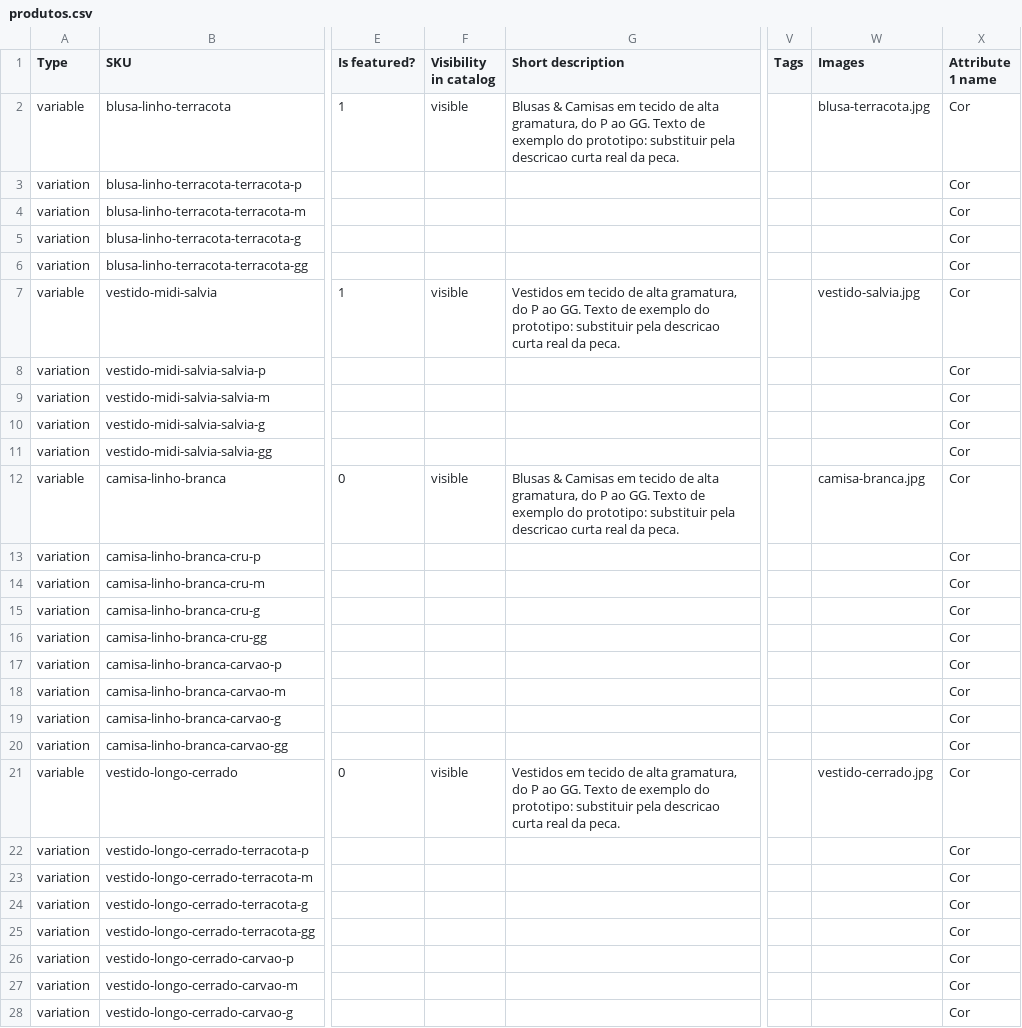
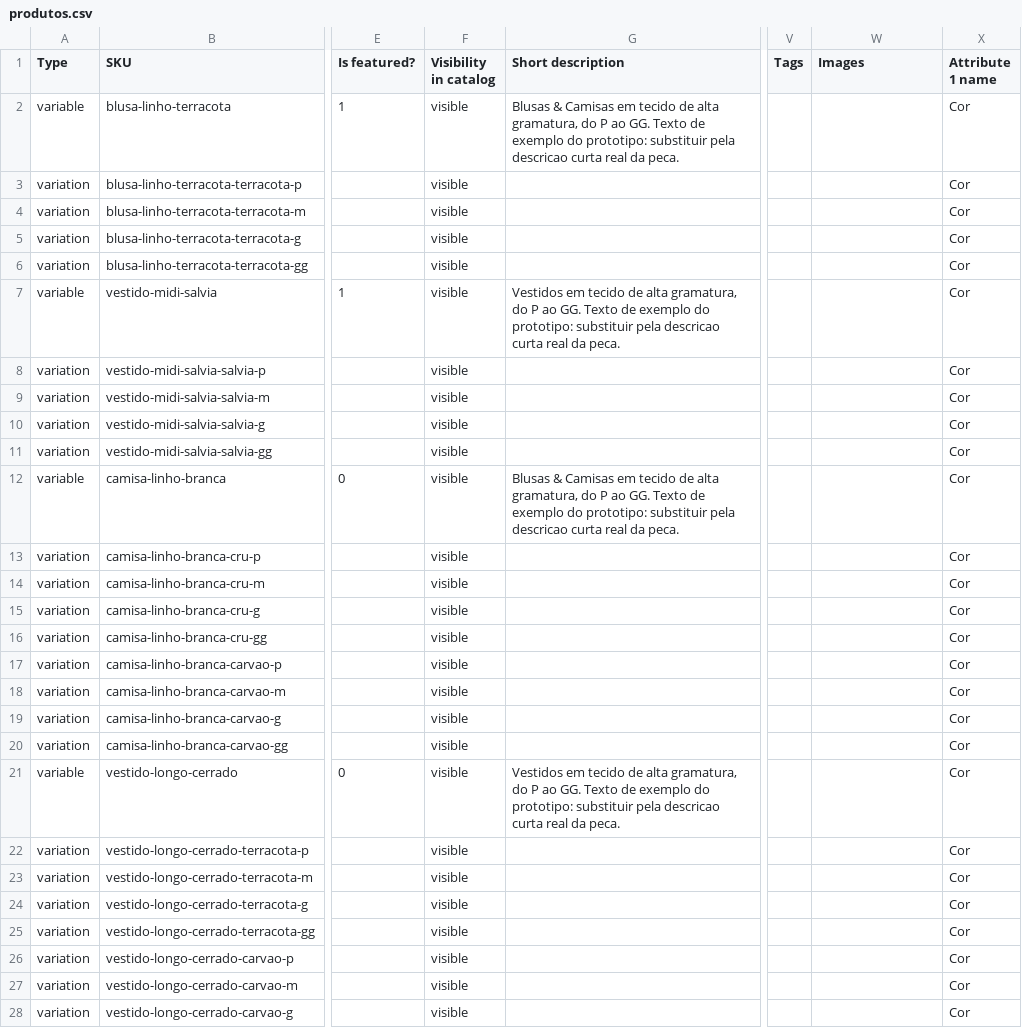
Before and after one commit to mdiascosta/iaracostaoficial, a CSV file: bloco-c/produtos.csv, drawn as a sheet; only a part is shown, gaps mark what is left out; the diff covers the shown part only; the diff names each change by its address in the sheet, - before the commit and + after, or states it on an @@ line.

Commit message:
Produtos: imagem fora do CSV e visibilidade nas variacoes (v0.3.27)
Co-authored-by: arena-agent <297053741+arena-agent@users.noreply.github.com>

```diff
--- a/bloco-c/produtos.csv
+++ b/bloco-c/produtos.csv
-W2 (Images): blusa-terracota.jpg
+W2 (Images): (empty)
-F3:F6 (Visibility in catalog): (empty)
+F3:F6 (Visibility in catalog): visible
-W7 (Images): vestido-salvia.jpg
+W7 (Images): (empty)
-F8:F11 (Visibility in catalog): (empty)
+F8:F11 (Visibility in catalog): visible
-W12 (Images): camisa-branca.jpg
+W12 (Images): (empty)
-F13:F20 (Visibility in catalog): (empty)
+F13:F20 (Visibility in catalog): visible
-W21 (Images): vestido-cerrado.jpg
+W21 (Images): (empty)
-F22:F28 (Visibility in catalog): (empty)
+F22:F28 (Visibility in catalog): visible
```
Also changed, not shown: 41 edited cells elsewhere in this file, 7 other files.
